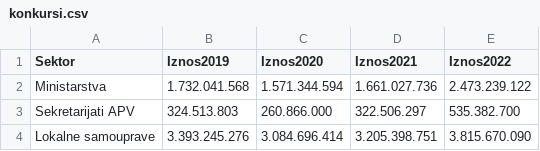
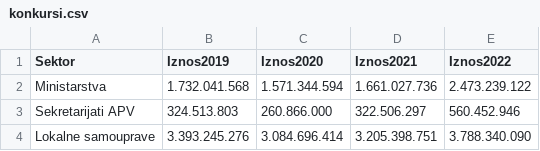
Before and after one commit to davidmilivojev/birntest, a CSV file: konkursi.csv, drawn as a sheet.

```diff
--- a/konkursi.csv
+++ b/konkursi.csv
@@ -2,3 +2,3 @@ Sektor,Iznos2019,Iznos2020,Iznos2021,Iznos2022
 Ministarstva,1.732.041.568,1.571.344.594,1.661.027.736,2.473.239.122
-Sekretarijati APV,324.513.803,260.866.000,322.506.297,535.382.700
-Lokalne samouprave,3.393.245.276,3.084.696.414,3.205.398.751,3.815.670.090
+Sekretarijati APV,324.513.803,260.866.000,322.506.297,560.452.946
+Lokalne samouprave,3.393.245.276,3.084.696.414,3.205.398.751,3.788.340.090
```
Also changed, not shown: bar.csv, cards.csv.
